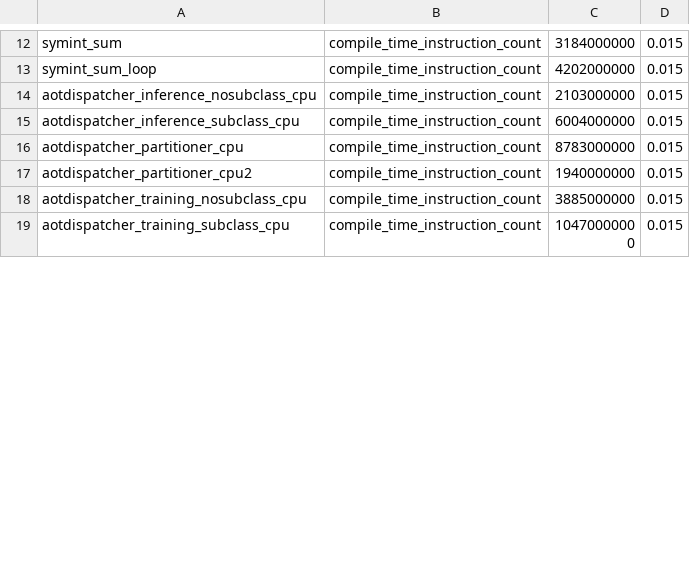
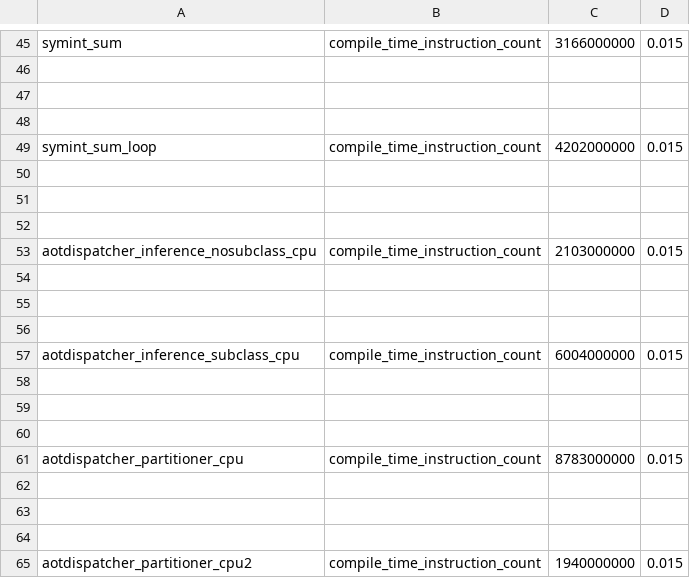
Before and after one commit to dwyangone/pytorch, a CSV file: benchmarks/dynamo/pr_time_benchmarks/expected_results.csv, drawn as a sheet; only a part is shown, gaps mark what is left out; the shorter side is filled out with more unchanged rows; addresses are those after the commit; the diff covers the shown part only; the diff names each change by its address in the sheet, - before the commit and + after, or states it on an @@ line.

```diff
--- a/benchmarks/dynamo/pr_time_benchmarks/expected_results.csv
+++ b/benchmarks/dynamo/pr_time_benchmarks/expected_results.csv
-C45: 3184000000
+C45: 3166000000
+row 46: (empty)
+row 47: (empty)
+row 48: (empty)
+row 50: (empty)
+row 51: (empty)
+row 52: (empty)
+row 54: (empty)
+row 55: (empty)
+row 56: (empty)
+row 58: (empty)
+row 59: (empty)
+row 60: (empty)
+row 62: (empty)
+row 63: (empty)
+row 64: (empty)
```
Also changed, not shown: 51 added rows and 9 edited cells elsewhere in this file, 7 other files.
